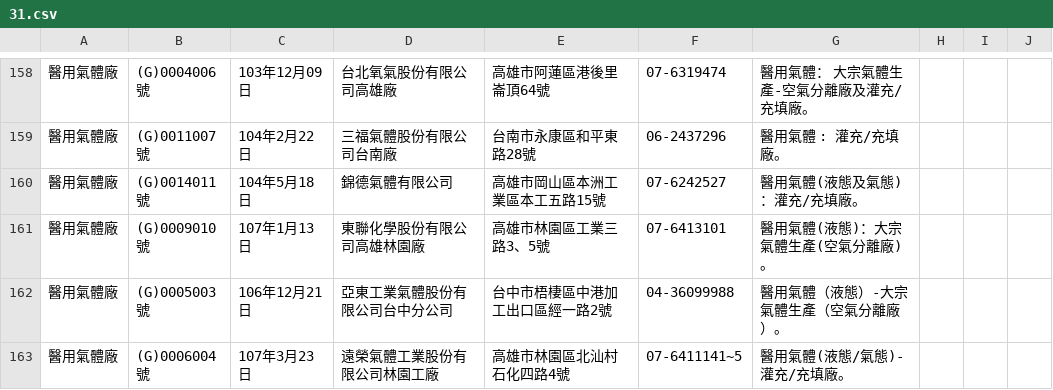
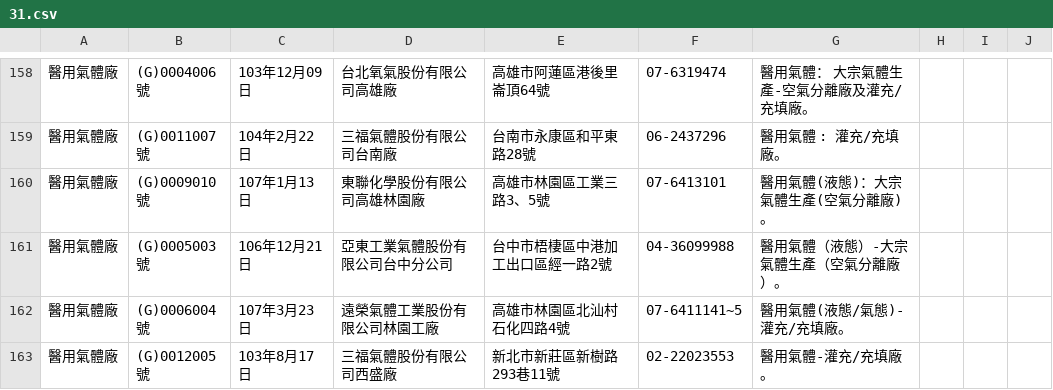
Before and after one commit to kiang/data.fda.gov.tw-list, a CSV file: dataset/31.csv, drawn as a sheet; only a part is shown, gaps mark what is left out; the shorter side is filled out with more unchanged rows.

```diff
--- a/dataset/31.csv
+++ b/dataset/31.csv
@@ -159,3 +159,2 @@
 醫用氣體廠	(G)0011007號	104年2月22日	三福氣體股份有限公司台南廠	台南市永康區和平東路28號	06-2437296	醫用氣體 : 灌充/充填廠。				
-醫用氣體廠	(G)0014011號	104年5月18日	錦德氣體有限公司	高雄市岡山區本洲工業區本工五路15號	07-6242527	醫用氣體(液態及氣態)：灌充/充填廠。				
 醫用氣體廠	(G)0009010號	107年1月13日	東聯化學股份有限公司高雄林園廠	高雄市林園區工業三路3、5號	07-6413101	醫用氣體(液態)：大宗氣體生產(空氣分離廠)。				
```
Also changed, not shown: list.csv.
